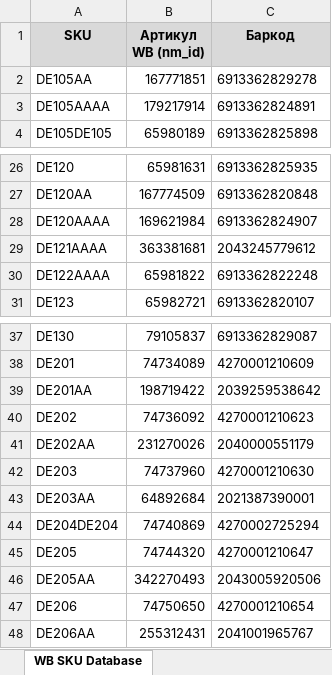
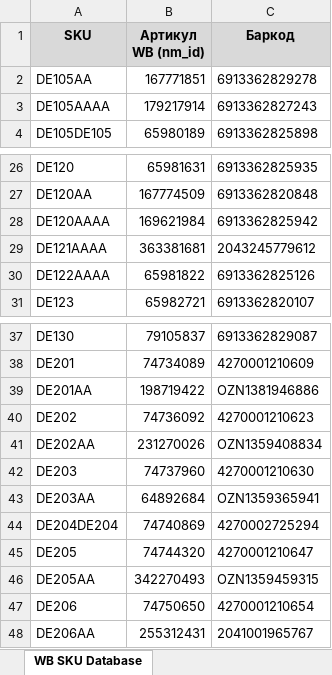
Before and after one commit to dasexperten/arams-db, an Excel workbook: docs/WB-SKU.xlsx, sheet WB SKU Database, drawn as a sheet; only a part is shown, gaps mark what is left out; values as stored, in another font and other column widths than the file's, no borders; the diff names each change by its address in the sheet, - before the commit and + after, or states it on an @@ line.

```diff
--- a/docs/WB-SKU.xlsx (sheet WB SKU Database)
+++ b/docs/WB-SKU.xlsx (sheet WB SKU Database)
-C3 (Баркод): 6913362824891
+C3 (Баркод): 6913362827243
-C28 (Баркод): 6913362824907
+C28 (Баркод): 6913362825942
-C30 (Баркод): 6913362822248
+C30 (Баркод): 6913362825126
-C39 (Баркод): 2039259538642
+C39 (Баркод): OZN1381946886
-C41 (Баркод): 2040000551179
+C41 (Баркод): OZN1359408834
-C43 (Баркод): 2021387390001
+C43 (Баркод): OZN1359365941
-C46 (Баркод): 2043005920506
+C46 (Баркод): OZN1359459315
```
Also changed, not shown: 1 other file.
